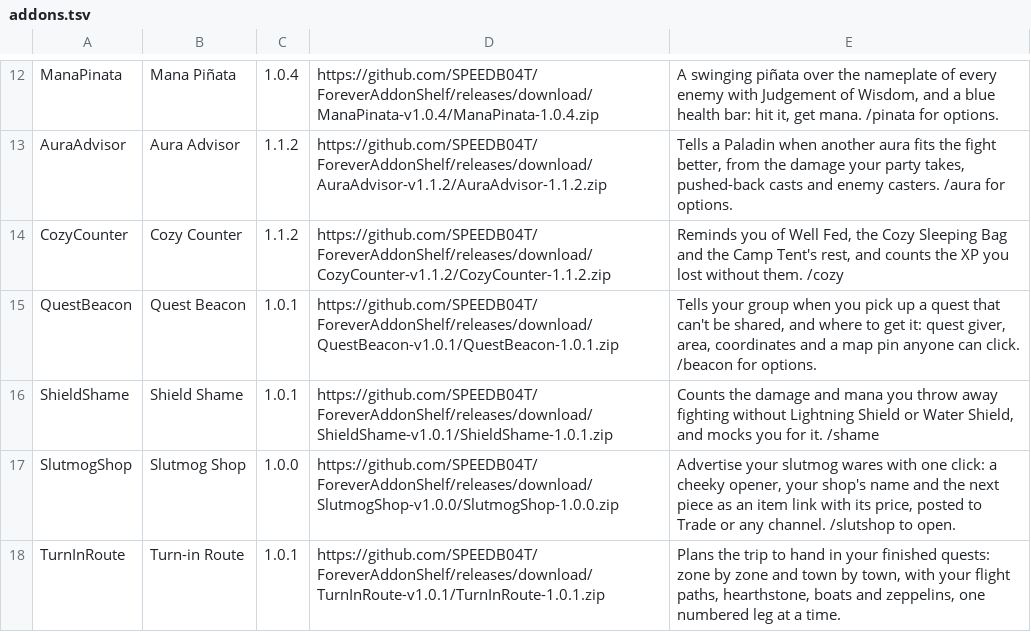
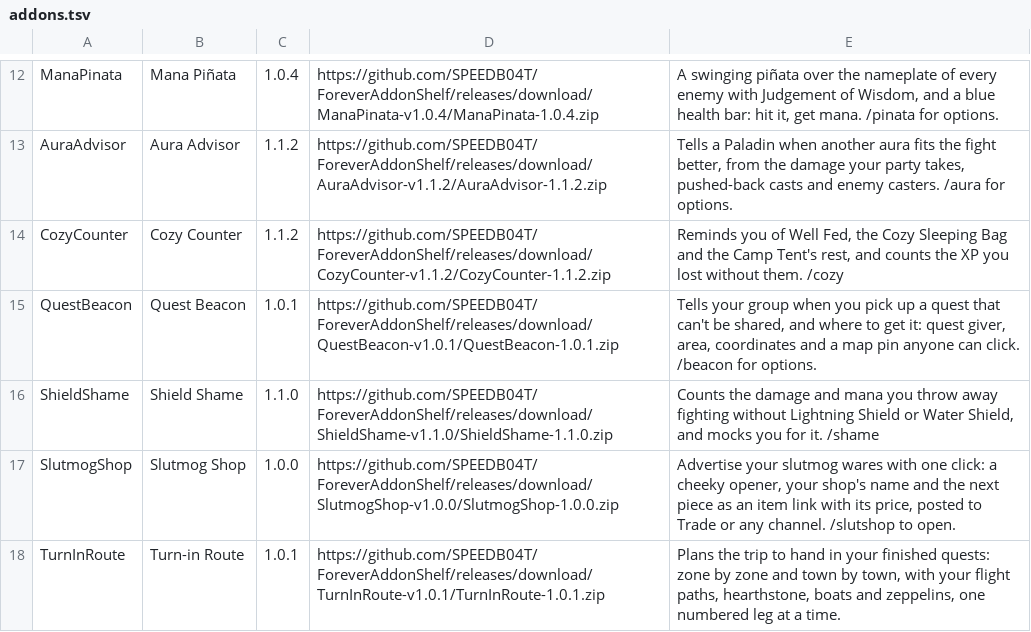
Before and after one commit to SPEEDB04T/ForeverAddonShelf, a TSV file: addons.tsv, drawn as a sheet; only a part is shown, gaps mark what is left out.

Commit message:
Release Shield Shame 1.1.0

```diff
--- a/addons.tsv
+++ b/addons.tsv
@@ -15,3 +15,3 @@ CozyCounter	Cozy Counter	1.1.2	https://github.com/SPEEDB04T/ForeverAddonShelf/re
 QuestBeacon	Quest Beacon	1.0.1	https://github.com/SPEEDB04T/ForeverAddonShelf/releases/download/QuestBeacon-v1.0.1/QuestBeacon-1.0.1.zip	Tells your group when you pick up a quest that can't be shared, and where to get it: quest giver, area, coordinates and a map pin anyone can click. /beacon for options.
-ShieldShame	Shield Shame	1.0.1	https://github.com/SPEEDB04T/ForeverAddonShelf/releases/download/ShieldShame-v1.0.1/ShieldShame-1.0.1.zip	Counts the damage and mana you throw away fighting without Lightning Shield or Water Shield, and mocks you for it. /shame
+ShieldShame	Shield Shame	1.1.0	https://github.com/SPEEDB04T/ForeverAddonShelf/releases/download/ShieldShame-v1.1.0/ShieldShame-1.1.0.zip	Counts the damage and mana you throw away fighting without Lightning Shield or Water Shield, and mocks you for it. /shame
 SlutmogShop	Slutmog Shop	1.0.0	https://github.com/SPEEDB04T/ForeverAddonShelf/releases/download/SlutmogShop-v1.0.0/SlutmogShop-1.0.0.zip	Advertise your slutmog wares with one click: a cheeky opener, your shop's name and the next piece as an item link with its price, posted to Trade or any channel. /slutshop to open.
```
Also changed, not shown: 6 other files.
